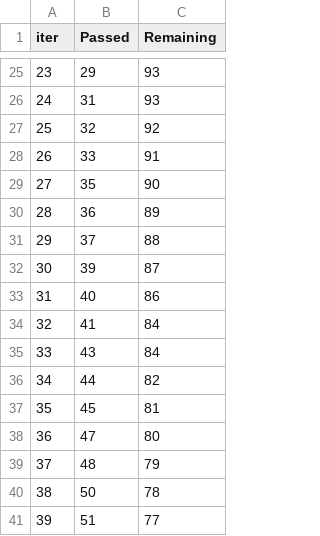
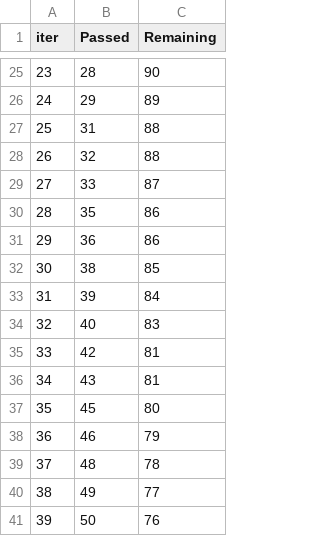
Before and after one commit to Mutiu123/mlproject, a TSV file: catboost_info/time_left.tsv, drawn as a sheet; only a part is shown, gaps mark what is left out; the diff covers the shown part only.

```diff
--- a/catboost_info/time_left.tsv
+++ b/catboost_info/time_left.tsv
@@ -25,17 +25,17 @@ iter	Passed	Remaining
-23	29	93
-24	31	93
-25	32	92
-26	33	91
-27	35	90
-28	36	89
-29	37	88
-30	39	87
-31	40	86
-32	41	84
-33	43	84
-34	44	82
-35	45	81
-36	47	80
-37	48	79
-38	50	78
-39	51	77
+23	28	90
+24	29	89
+25	31	88
+26	32	88
+27	33	87
+28	35	86
+29	36	86
+30	38	85
+31	39	84
+32	40	83
+33	42	81
+34	43	81
+35	45	80
+36	46	79
+37	48	78
+38	49	77
+39	50	76
```
Also changed, not shown: 139 edited cells elsewhere in this file, 10 other files.
